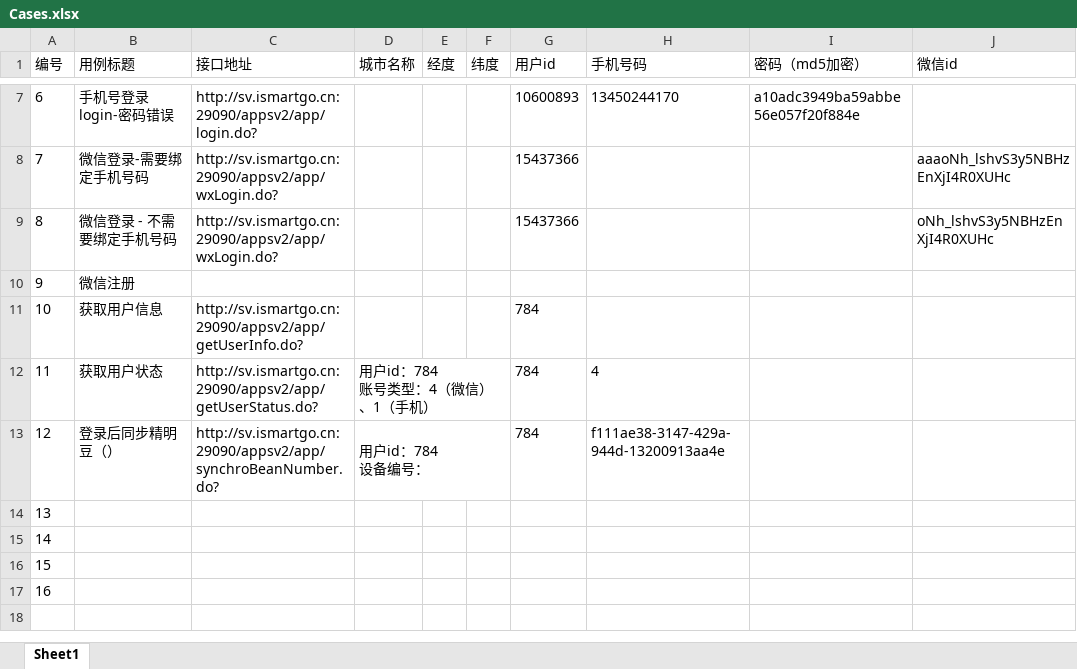
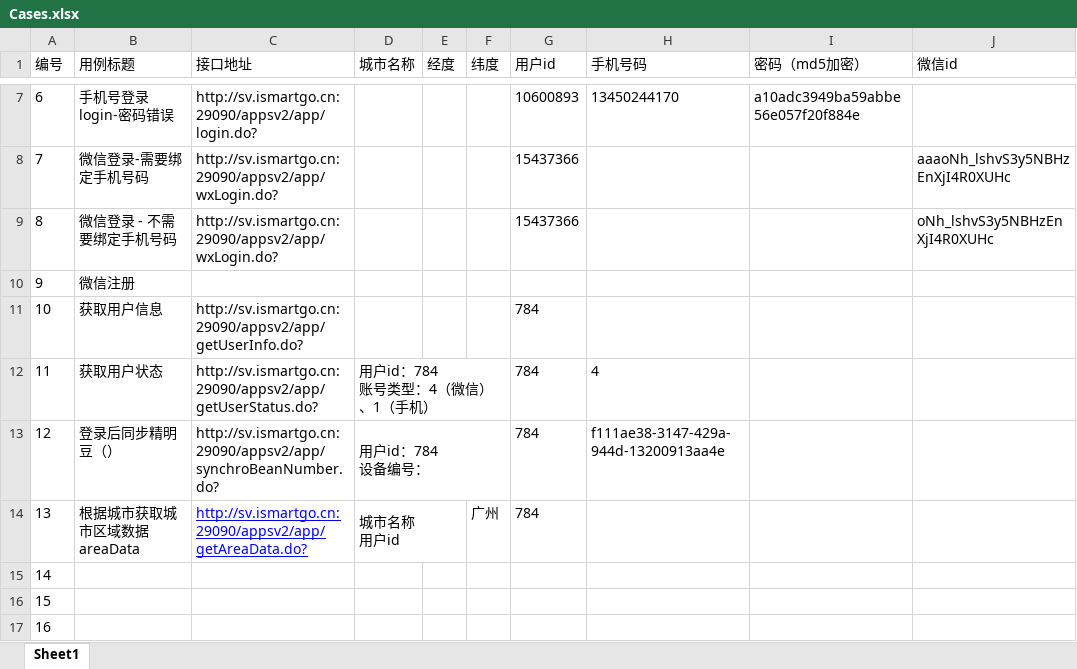
Before and after one commit to cjiangym/InterfaceTesting, an Excel workbook: InterfaceTesting/Cases.xlsx, sheet Sheet1, drawn as a sheet; only a part is shown, gaps mark what is left out; values as stored, in another font and other column widths than the file's, no borders; ↵ is a line break in a cell; the diff names each change by its address in the sheet, - before the commit and + after, or states it on an @@ line.

```diff
--- a/InterfaceTesting/Cases.xlsx (sheet Sheet1)
+++ b/InterfaceTesting/Cases.xlsx (sheet Sheet1)
-B14 (用例标题): (empty)
+B14 (用例标题): 根据城市获取城市区域数据areaData
-C14 (接口地址): (empty)
+C14 (接口地址): http://sv.ismartgo.cn:29090/appsv2/app/getAreaData.do?
-D14 (城市名称): (empty)
+D14 (城市名称): 城市名称 ↵ 用户id
+D14:E14 merged
-F14 (纬度): (empty)
+F14 (纬度): 广州
-G14 (用户id): (empty)
+G14 (用户id): 784
```
Also changed, not shown: 10 other files.
